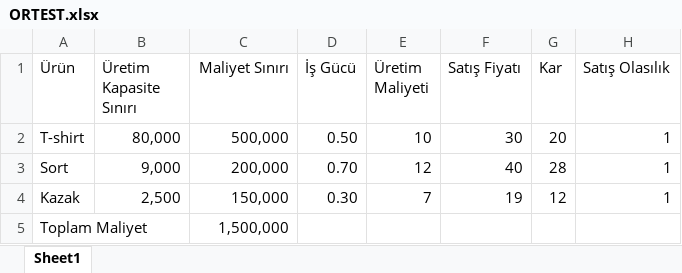
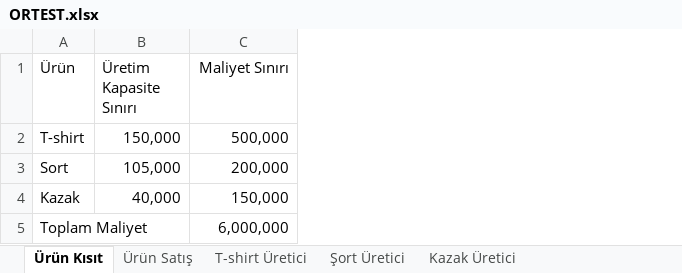
Before and after one commit to company5555/OR-Tools, an Excel workbook: ORTEST.xlsx, sheet Ürün Kısıt, drawn as a sheet; values as stored, in another font and other column widths than the file's, no borders; table styles not drawn; the diff names each change by its address in the sheet, - before the commit and + after, or states it on an @@ line.

```diff
--- a/ORTEST.xlsx (sheet Ürün Kısıt)
+++ b/ORTEST.xlsx (sheet Ürün Kısıt)
-sheet tab: Sheet1
+sheet tab: Ürün Kısıt
+sheet tab: Ürün Satış
+sheet tab: T-shirt Üretici
+sheet tab: Şort Üretici
+sheet tab: Kazak Üretici
-column D (İş Gücü), rows 2-4: 0.50 | 0.70 | 0.30
-column E (Üretim Maliyeti), rows 2-4: 10 | 12 | 7
-column F (Satış Fiyatı), rows 2-4: 30 | 40 | 19
-column G (Kar), rows 2-4: 20 | 28 | 12
-column H (Satış Olasılık), rows 2-4: all 1
-B2 (Üretim Kapasite Sınırı): 80,000
+B2 (Üretim Kapasite Sınırı): 150,000
-B3 (Üretim Kapasite Sınırı): 9,000
+B3 (Üretim Kapasite Sınırı): 105,000
-B4 (Üretim Kapasite Sınırı): 2,500
+B4 (Üretim Kapasite Sınırı): 40,000
-C5 (Maliyet Sınırı): 1,500,000
+C5 (Maliyet Sınırı): 6,000,000
```
Also changed, not shown: 4 other files.
